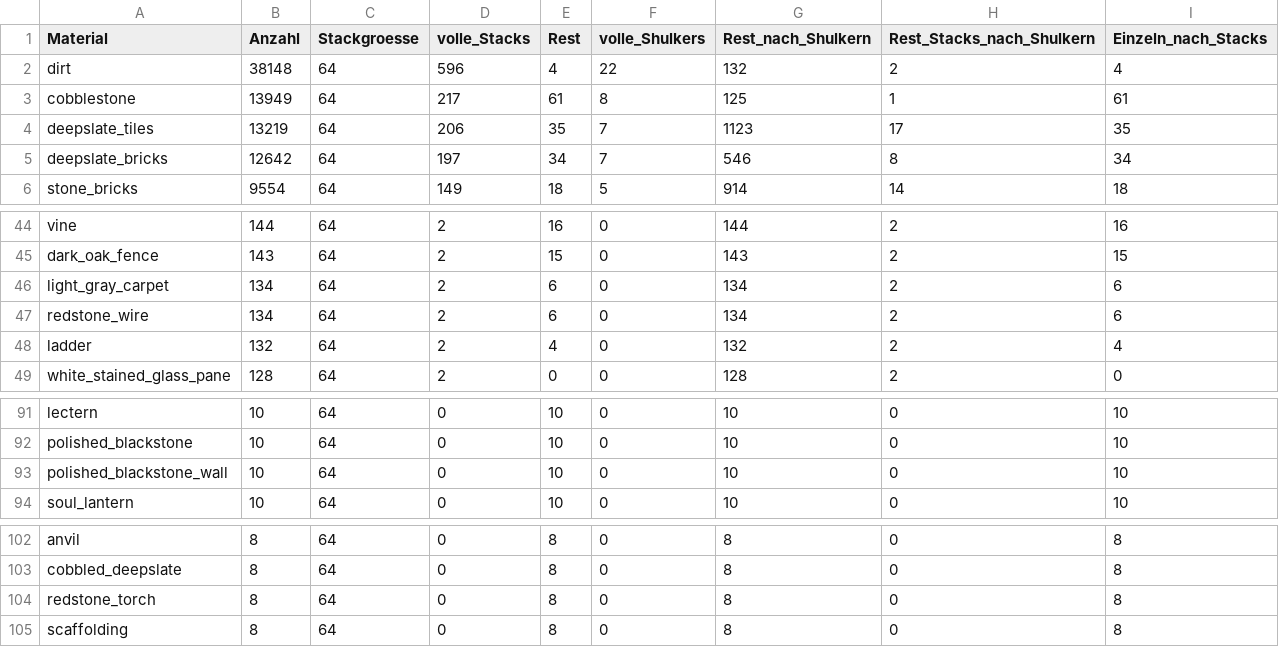
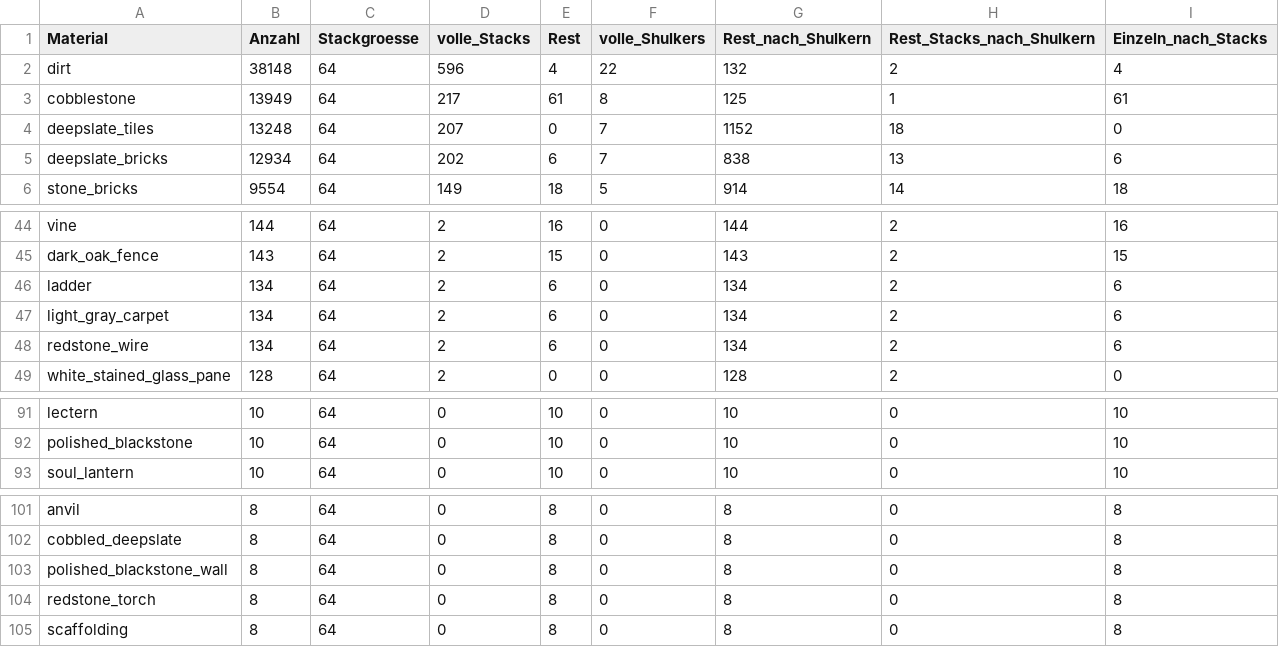
Before and after one commit to 00DerTechniker00/Blackthorn-Estate, a CSV file: materialbedarf.csv, drawn as a sheet; only a part is shown, gaps mark what is left out.

```diff
--- a/materialbedarf.csv
+++ b/materialbedarf.csv
@@ -3,4 +3,4 @@ dirt;38148;64;596;4;22;132;2;4
 cobblestone;13949;64;217;61;8;125;1;61
-deepslate_tiles;13219;64;206;35;7;1123;17;35
-deepslate_bricks;12642;64;197;34;7;546;8;34
+deepslate_tiles;13248;64;207;0;7;1152;18;0
+deepslate_bricks;12934;64;202;6;7;838;13;6
 stone_bricks;9554;64;149;18;5;914;14;18
@@ -45,5 +45,5 @@ vine;144;64;2;16;0;144;2;16
 dark_oak_fence;143;64;2;15;0;143;2;15
+ladder;134;64;2;6;0;134;2;6
 light_gray_carpet;134;64;2;6;0;134;2;6
 redstone_wire;134;64;2;6;0;134;2;6
-ladder;132;64;2;4;0;132;2;4
 white_stained_glass_pane;128;64;2;0;0;128;2;0
@@ -92,3 +92,2 @@ lectern;10;64;0;10;0;10;0;10
 polished_blackstone;10;64;0;10;0;10;0;10
-polished_blackstone_wall;10;64;0;10;0;10;0;10
 soul_lantern;10;64;0;10;0;10;0;10
@@ -103,2 +102,3 @@ anvil;8;64;0;8;0;8;0;8
 cobbled_deepslate;8;64;0;8;0;8;0;8
+polished_blackstone_wall;8;64;0;8;0;8;0;8
 redstone_torch;8;64;0;8;0;8;0;8
```
Also changed, not shown: freiraeume_6.0.csv, keller_umbau_6.0.csv, 29 other files.
